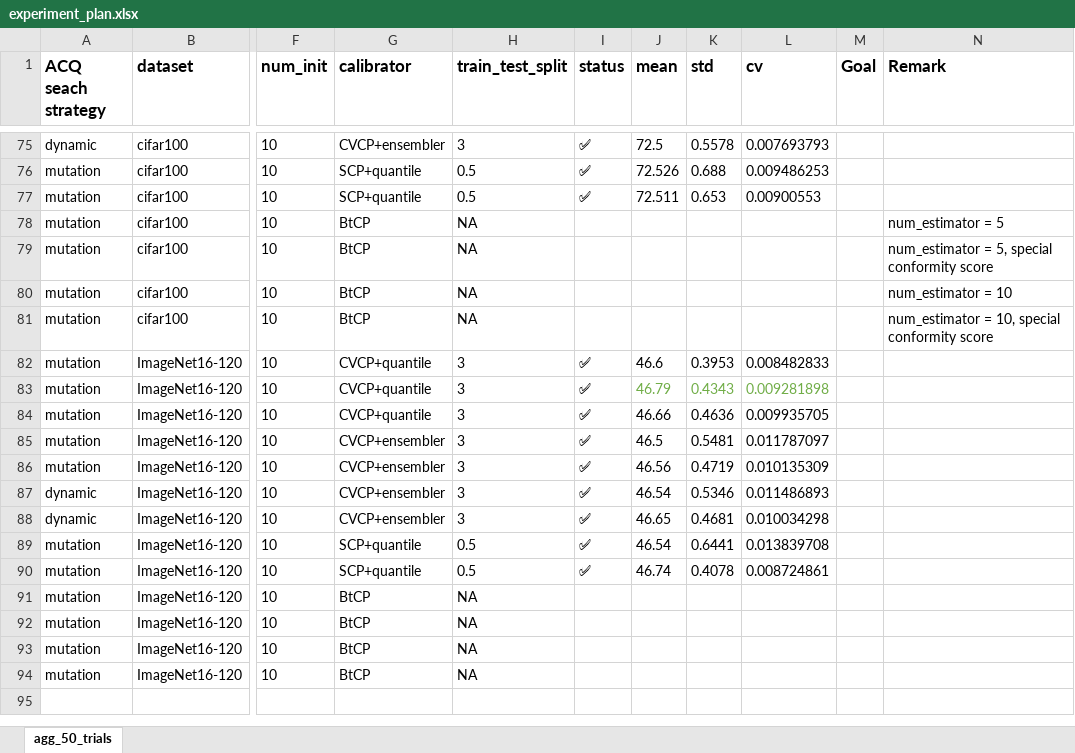
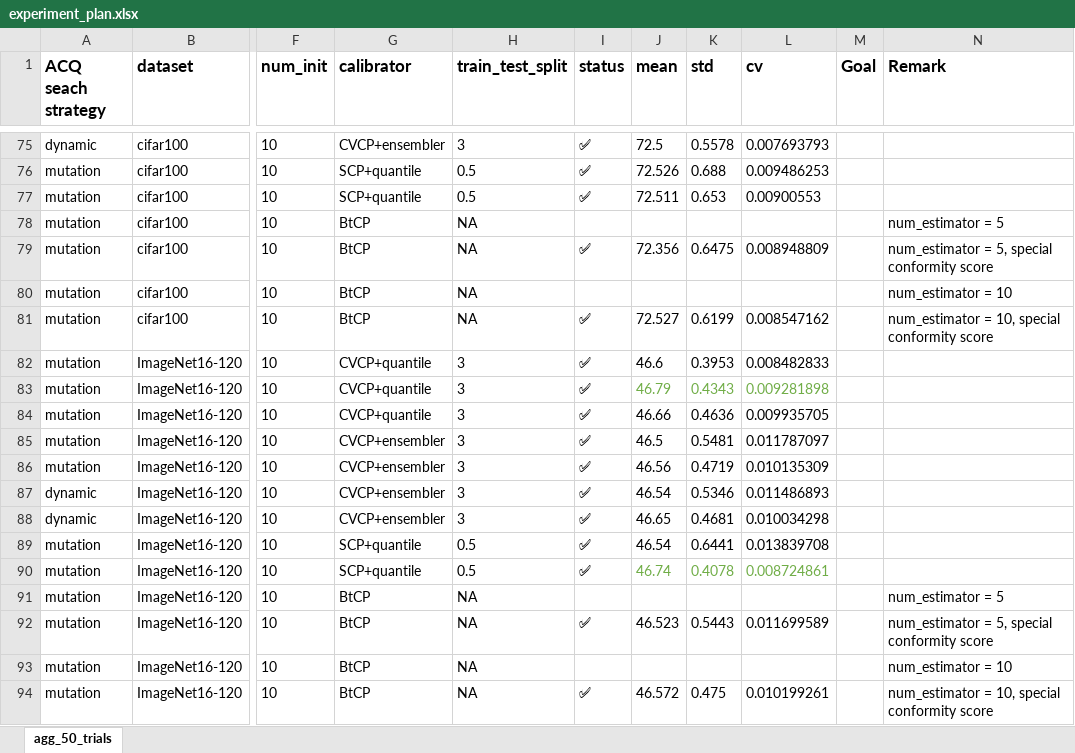
Before and after one commit to chengc823/Thesis, an Excel workbook: report/experiment_plan.xlsx, sheet agg_50_trials, drawn as a sheet; only a part is shown, gaps mark what is left out; values as stored, in another font and other column widths than the file's, no borders; the diff names each change by its address in the sheet, - before the commit and + after, or states it on an @@ line.

```diff
--- a/report/experiment_plan.xlsx (sheet agg_50_trials)
+++ b/report/experiment_plan.xlsx (sheet agg_50_trials)
-I79 (status): (empty)
+I79 (status): ✅
-J79 (mean): (empty)
+J79 (mean): 72.356
-K79 (std): (empty)
+K79 (std): 0.6475
-L79 (cv): (empty)
+L79 (cv): 0.008948809
-I81 (status): (empty)
+I81 (status): ✅
-J81 (mean): (empty)
+J81 (mean): 72.527
-K81 (std): (empty)
+K81 (std): 0.6199
-L81 (cv): (empty)
+L81 (cv): 0.008547162
-J90:L90 text colour: black
+J90:L90 text colour: #70AD47
-N91 (Remark): (empty)
+N91 (Remark): num_estimator = 5
-I92 (status): (empty)
+I92 (status): ✅
-J92 (mean): (empty)
+J92 (mean): 46.523
-K92 (std): (empty)
+K92 (std): 0.5443
-L92 (cv): (empty)
+L92 (cv): 0.011699589
-N92 (Remark): (empty)
+N92 (Remark): num_estimator = 5, special conformity score
-N93 (Remark): (empty)
+N93 (Remark): num_estimator = 10
-I94 (status): (empty)
+I94 (status): ✅
-J94 (mean): (empty)
+J94 (mean): 46.572
-K94 (std): (empty)
+K94 (std): 0.475
-L94 (cv): (empty)
+L94 (cv): 0.010199261
-N94 (Remark): (empty)
+N94 (Remark): num_estimator = 10, special conformity score
```
Also changed, not shown: 2 other files.
